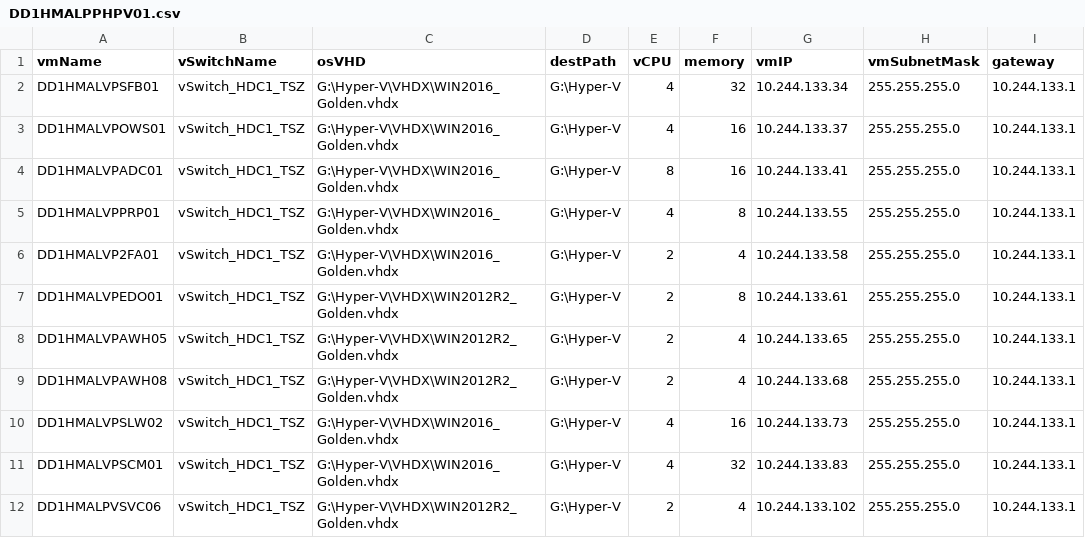
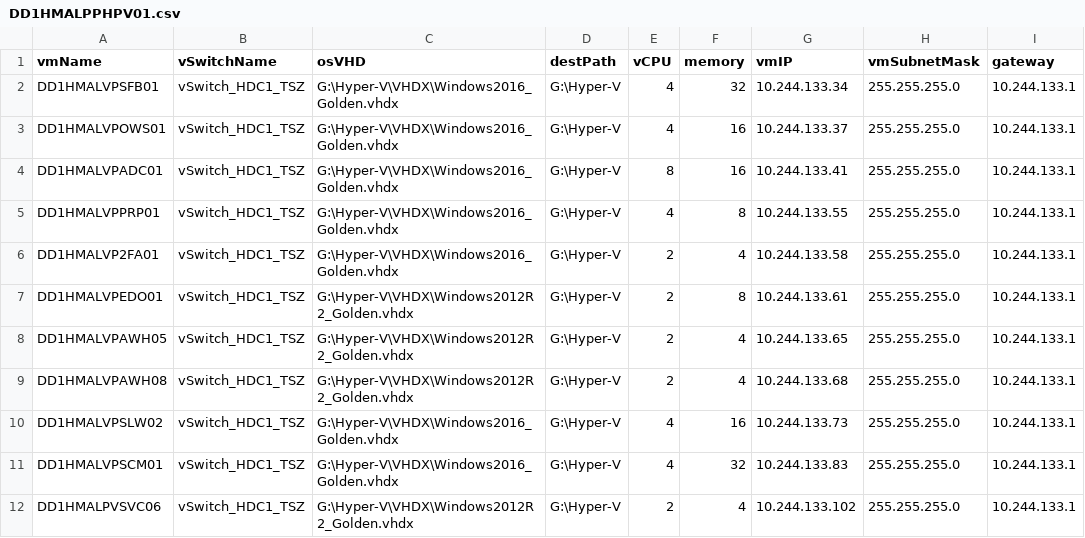
Before and after one commit to dpn730/HvVmDeployment, a CSV file: input/DD1HMALPPHPV01.csv, drawn as a sheet; only a part is shown; the diff names each change by its address in the sheet, - before the commit and + after, or states it on an @@ line.

Commit message:
Updated Input Files and Unattend domain join password. Tested in production - Version 1.2.1

```diff
--- a/input/DD1HMALPPHPV01.csv
+++ b/input/DD1HMALPPHPV01.csv
-C2:C6 (osVHD): G:\Hyper-V\VHDX\WIN2016_Golden.vhdx
+C2:C6 (osVHD): G:\Hyper-V\VHDX\Windows2016_Golden.vhdx
-C7:C9 (osVHD): G:\Hyper-V\VHDX\WIN2012R2_Golden.vhdx
+C7:C9 (osVHD): G:\Hyper-V\VHDX\Windows2012R2_Golden.vhdx
-C10:C11 (osVHD): G:\Hyper-V\VHDX\WIN2016_Golden.vhdx
+C10:C11 (osVHD): G:\Hyper-V\VHDX\Windows2016_Golden.vhdx
-C12 (osVHD): G:\Hyper-V\VHDX\WIN2012R2_Golden.vhdx
+C12 (osVHD): G:\Hyper-V\VHDX\Windows2012R2_Golden.vhdx
```
Also changed, not shown: input/DD1HMALPPHPV02.csv, input/DD1HMALPPHPV05.csv, 9 other files.
